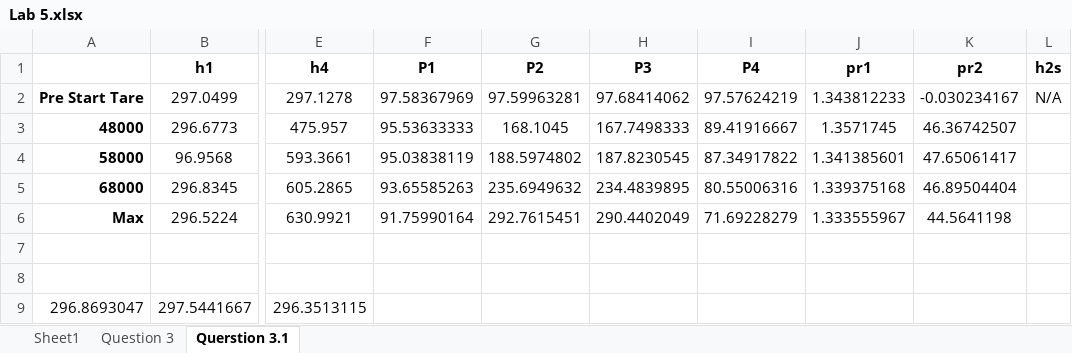
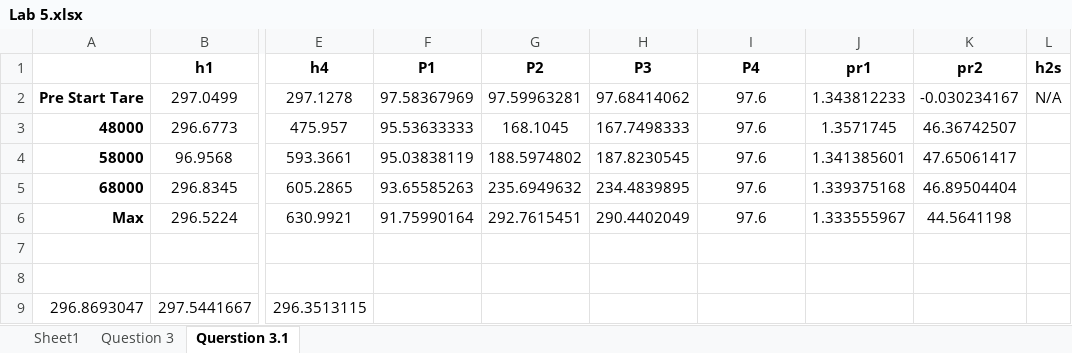
Before and after one commit to prahershk/AE-460, an Excel workbook: Lab 5/Lab 5.xlsx, sheet Querstion 3.1, drawn as a sheet; only a part is shown, gaps mark what is left out; values as stored, in another font and other column widths than the file's, no borders; the diff names each change by its address in the sheet, - before the commit and + after, or states it on an @@ line.

Commit message:
Fixed question 3.2

```diff
--- a/Lab 5/Lab 5.xlsx (sheet Querstion 3.1)
+++ b/Lab 5/Lab 5.xlsx (sheet Querstion 3.1)
-I2 (P4): 97.57624219
+I2 (P4): 97.6
-I3 (P4): 89.41916667
+I3 (P4): 97.6
-I4 (P4): 87.34917822
+I4 (P4): 97.6
-I5 (P4): 80.55006316
+I5 (P4): 97.6
-I6 (P4): 71.69228279
+I6 (P4): 97.6
```
